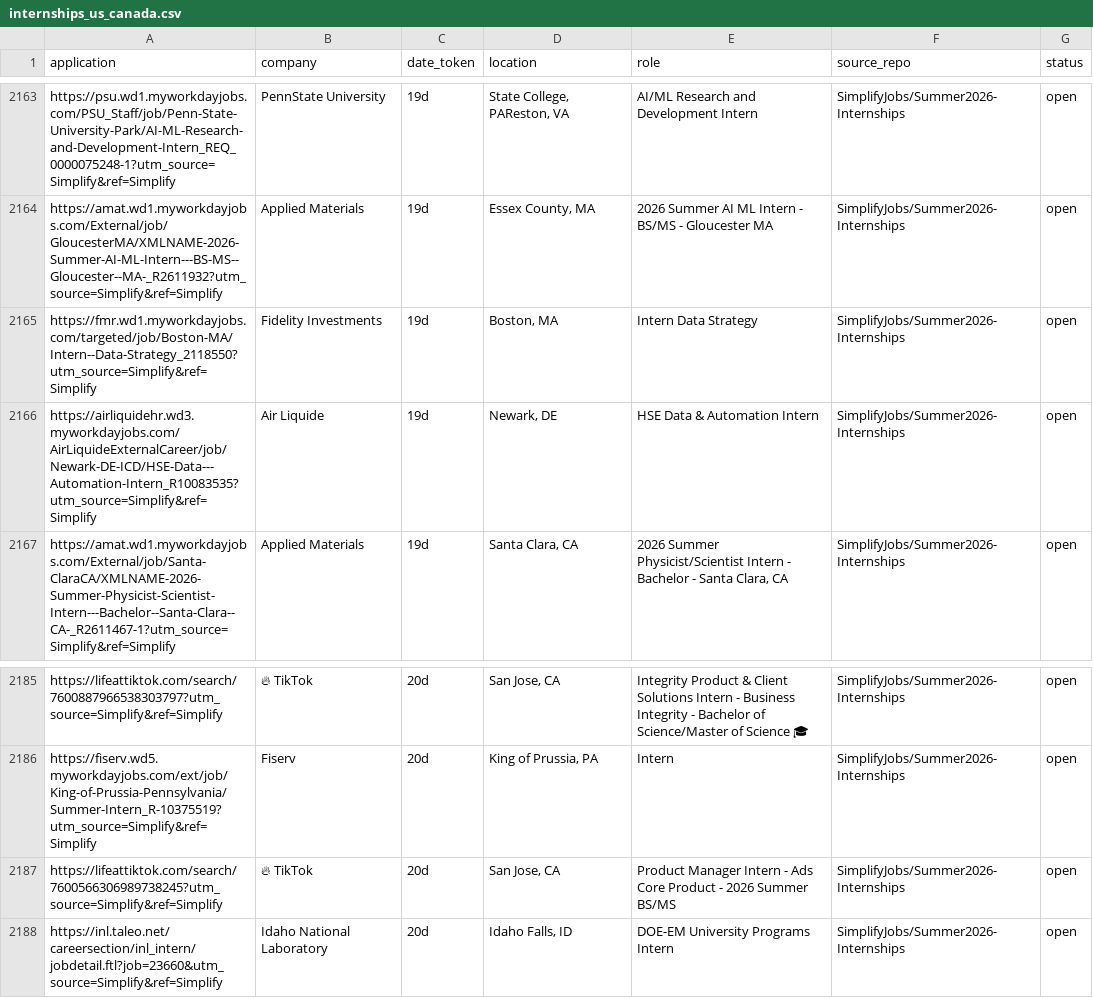
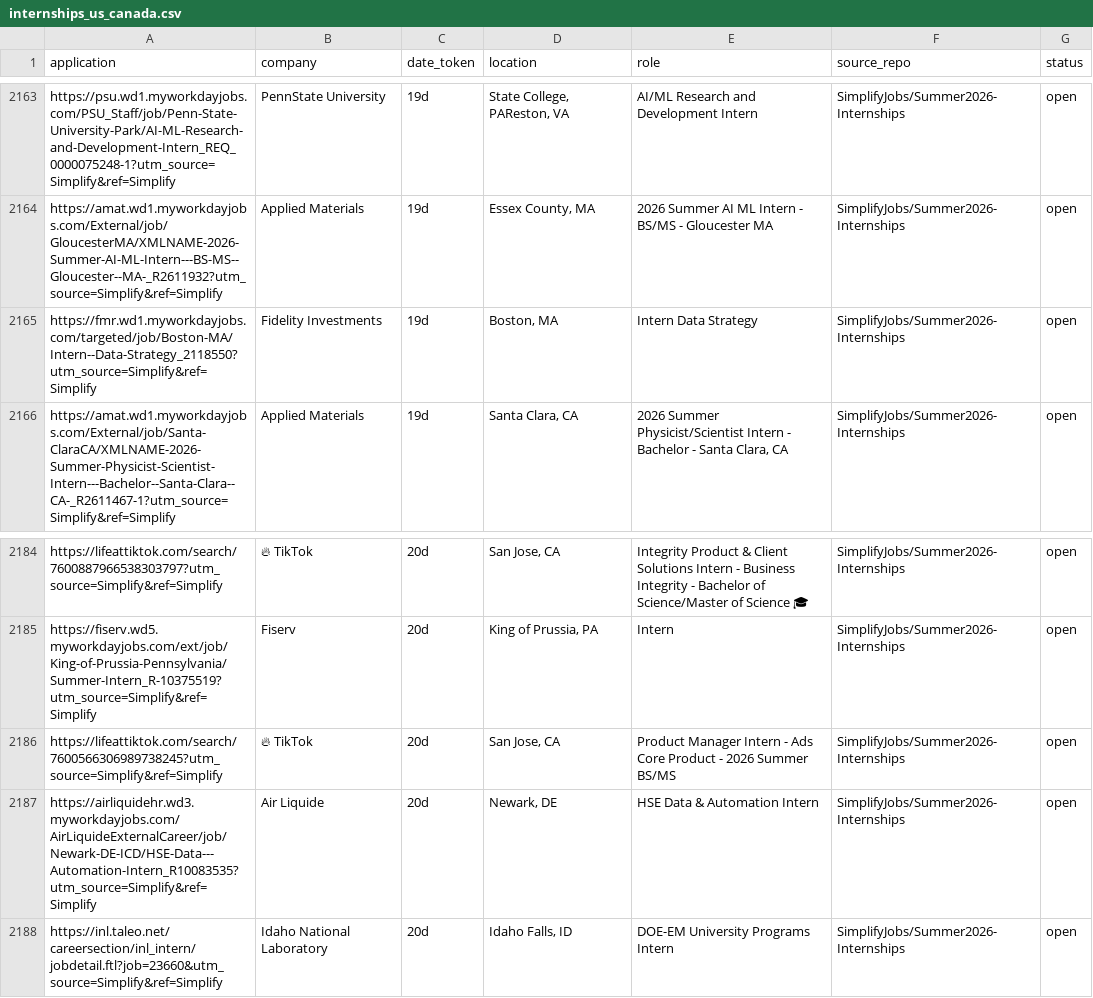
Before and after one commit to vats98754/job-fetcher, a CSV file: internships_us_canada.csv, drawn as a sheet; only a part is shown, gaps mark what is left out.

```diff
--- a/internships_us_canada.csv
+++ b/internships_us_canada.csv
@@ -2165,3 +2165,2 @@ https://amat.wd1.myworkdayjobs.com/External/job/GloucesterMA/XMLNAME-2026-Summer
 https://fmr.wd1.myworkdayjobs.com/targeted/job/Boston-MA/Intern--Data-Strategy_2118550?utm_source=Simplify&ref=Simplify,Fidelity Investments,19d,"Boston, MA",Intern Data Strategy,SimplifyJobs/Summer2026-Internships,open
-https://airliquidehr.wd3.myworkdayjobs.com/AirLiquideExternalCareer/job/Newark-DE-ICD/HSE-Data---Automation-Intern_R10083535?utm_source=Simplify&ref=Simplify,Air Liquide,19d,"Newark, DE",HSE Data & Automation Intern,SimplifyJobs/Summer2026-Internships,open
 https://amat.wd1.myworkdayjobs.com/External/job/Santa-ClaraCA/XMLNAME-2026-Summer-Physicist-Scientist-Intern---Bachelor--Santa-Clara--CA-_R2611467-1?utm_source=Simplify&ref=Simplify,Applied Materials,19d,"Santa Clara, CA","2026 Summer Physicist/Scientist Intern - Bachelor - Santa Clara, CA",SimplifyJobs/Summer2026-Internships,open
@@ -2187,2 +2186,3 @@ https://fiserv.wd5.myworkdayjobs.com/ext/job/King-of-Prussia-Pennsylvania/Summer
 https://lifeattiktok.com/search/7600566306989738245?utm_source=Simplify&ref=Simplify,🔥 TikTok,20d,"San Jose, CA",Product Manager Intern - Ads Core Product - 2026 Summer BS/MS,SimplifyJobs/Summer2026-Internships,open
+https://airliquidehr.wd3.myworkdayjobs.com/AirLiquideExternalCareer/job/Newark-DE-ICD/HSE-Data---Automation-Intern_R10083535?utm_source=Simplify&ref=Simplify,Air Liquide,20d,"Newark, DE",HSE Data & Automation Intern,SimplifyJobs/Summer2026-Internships,open
 https://inl.taleo.net/careersection/inl_intern/jobdetail.ftl?job=23660&utm_source=Simplify&ref=Simplify,Idaho National Laboratory,20d,"Idaho Falls, ID",DOE-EM University Programs Intern,SimplifyJobs/Summer2026-Internships,open
```
